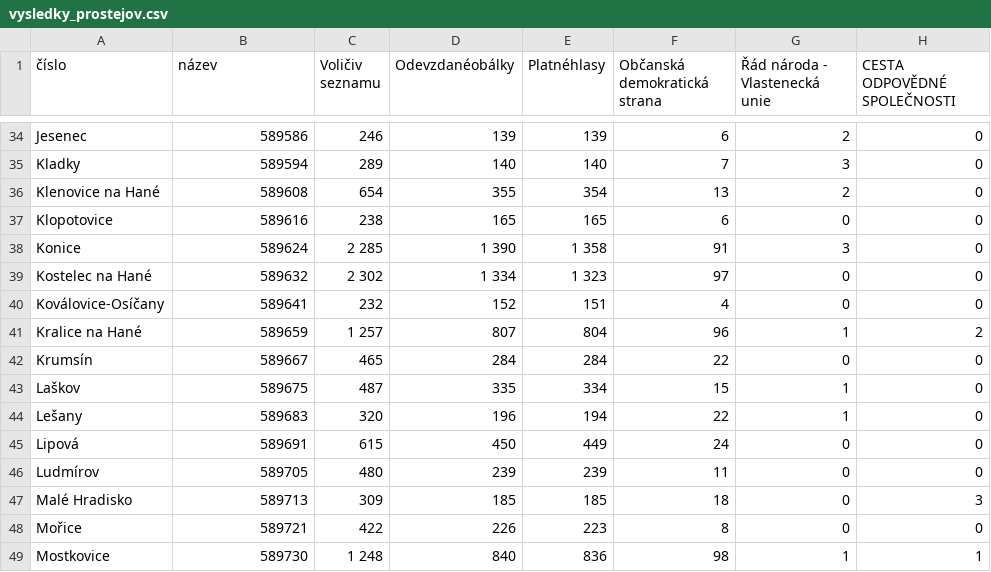
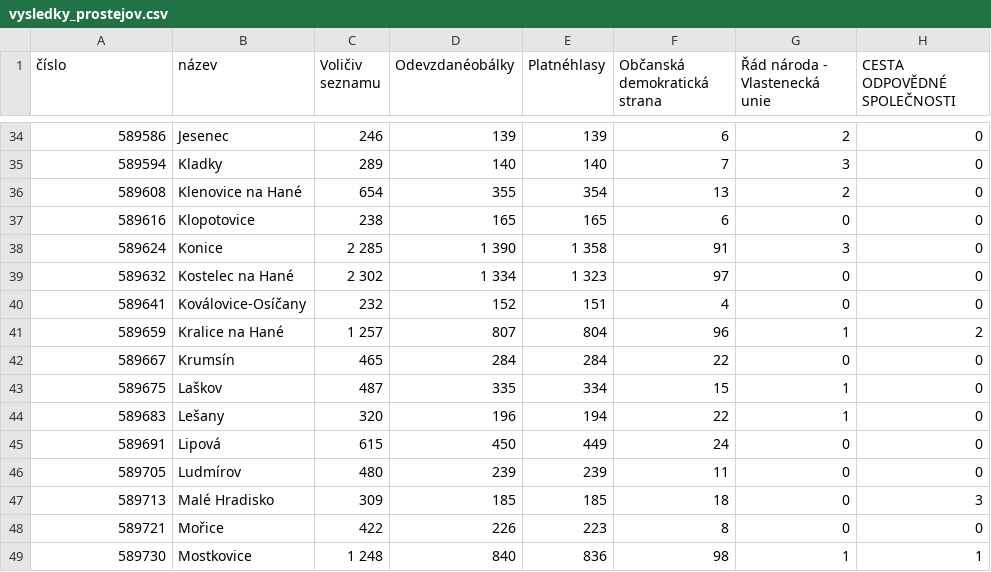
Before and after one commit to MarkusD123/Elections-scraper-projekt3, a CSV file: vysledky_prostejov.csv, drawn as a sheet; only a part is shown, gaps mark what is left out; the diff covers the shown part only; the diff names each change by its address in the sheet, - before the commit and + after, or states it on an @@ line.

```diff
--- a/vysledky_prostejov.csv
+++ b/vysledky_prostejov.csv
-A34 (číslo): Jesenec
+A34 (číslo): 589586
-B34 (název): 589586
+B34 (název): Jesenec
-A35 (číslo): Kladky
+A35 (číslo): 589594
-B35 (název): 589594
+B35 (název): Kladky
-A36 (číslo): Klenovice na Hané
+A36 (číslo): 589608
-B36 (název): 589608
+B36 (název): Klenovice na Hané
-A37 (číslo): Klopotovice
+A37 (číslo): 589616
-B37 (název): 589616
+B37 (název): Klopotovice
-A38 (číslo): Konice
+A38 (číslo): 589624
-B38 (název): 589624
+B38 (název): Konice
-A39 (číslo): Kostelec na Hané
+A39 (číslo): 589632
-B39 (název): 589632
+B39 (název): Kostelec na Hané
-A40 (číslo): Koválovice-Osíčany
+A40 (číslo): 589641
-B40 (název): 589641
+B40 (název): Koválovice-Osíčany
-A41 (číslo): Kralice na Hané
+A41 (číslo): 589659
-B41 (název): 589659
+B41 (název): Kralice na Hané
-A42 (číslo): Krumsín
+A42 (číslo): 589667
-B42 (název): 589667
+B42 (název): Krumsín
-A43 (číslo): Laškov
+A43 (číslo): 589675
-B43 (název): 589675
+B43 (název): Laškov
-A44 (číslo): Lešany
+A44 (číslo): 589683
-B44 (název): 589683
+B44 (název): Lešany
-A45 (číslo): Lipová
+A45 (číslo): 589691
-B45 (název): 589691
+B45 (název): Lipová
-A46 (číslo): Ludmírov
+A46 (číslo): 589705
-B46 (název): 589705
+B46 (název): Ludmírov
-A47 (číslo): Malé Hradisko
+A47 (číslo): 589713
-B47 (název): 589713
+B47 (název): Malé Hradisko
-A48 (číslo): Mořice
+A48 (číslo): 589721
-B48 (název): 589721
+B48 (název): Mořice
-A49 (číslo): Mostkovice
+A49 (číslo): 589730
-B49 (název): 589730
+B49 (název): Mostkovice
```
Also changed, not shown: 162 edited cells elsewhere in this file, 2 other files.
